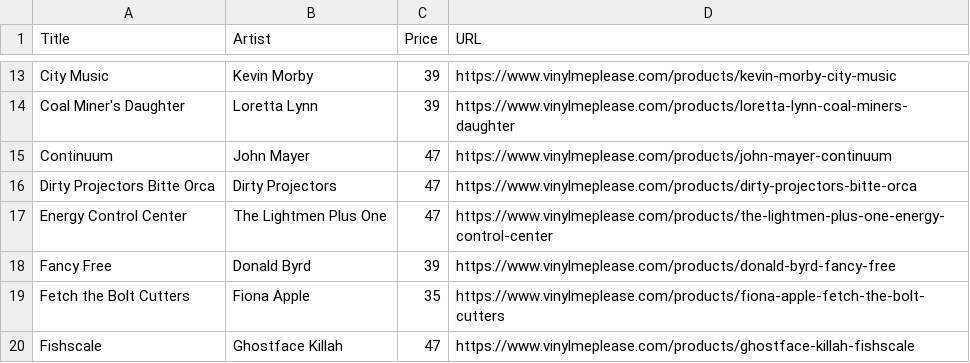
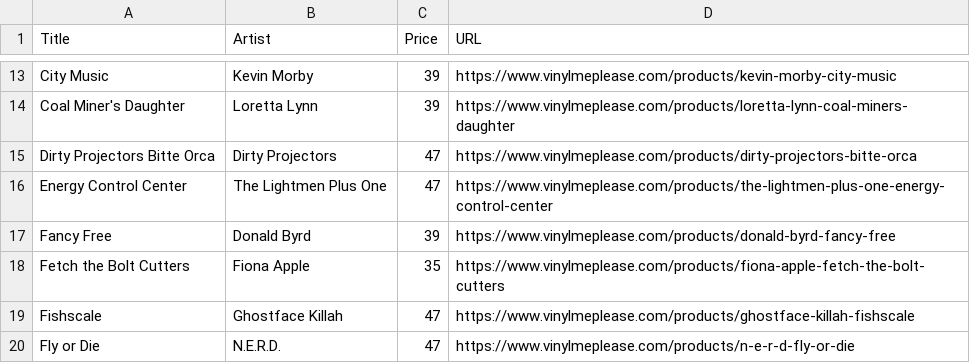
Before and after one commit to sircrumpet/vmp-swaps, a CSV file: VMP_Swaps.csv, drawn as a sheet; only a part is shown, gaps mark what is left out; the shorter side is filled out with more unchanged rows.

Commit message:
1 swap removed
  Title: Continuum
  Artist: John Mayer
  Price: 47
  URL: https://www.vinylmeplease.com/products/john-mayer-continuum

[skip ci]

```diff
--- a/VMP_Swaps.csv
+++ b/VMP_Swaps.csv
@@ -14,3 +14,2 @@ Title,Artist,Price,URL
 "Coal Miner's Daughter","Loretta Lynn",39,"https://www.vinylmeplease.com/products/loretta-lynn-coal-miners-daughter"
-"Continuum","John Mayer",47,"https://www.vinylmeplease.com/products/john-mayer-continuum"
 "Dirty Projectors Bitte Orca","Dirty Projectors",47,"https://www.vinylmeplease.com/products/dirty-projectors-bitte-orca"
```
